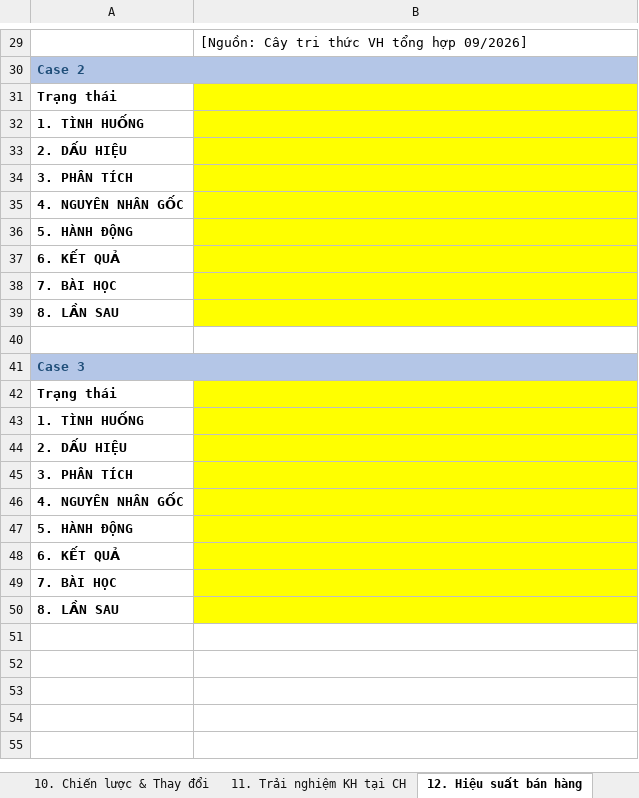
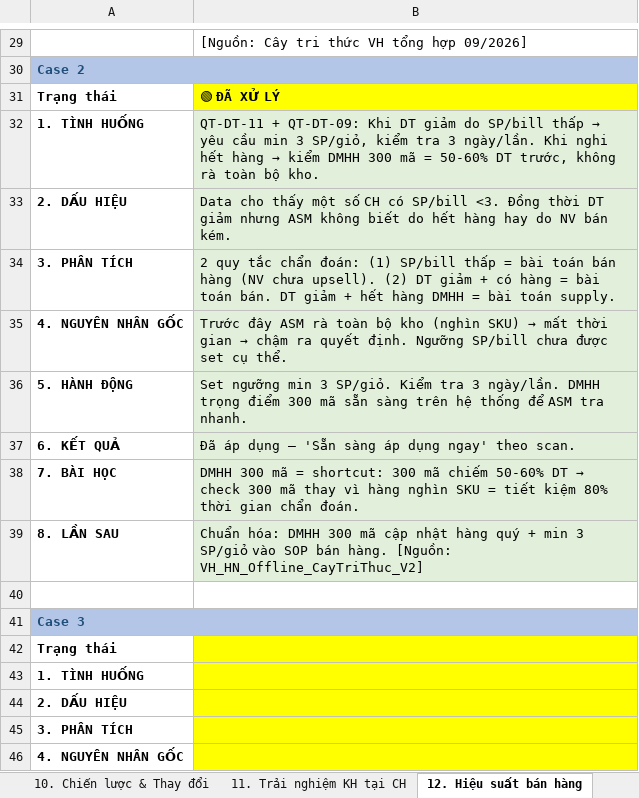
Before and after one commit to luongthithuy1307-cell/sakuko-duan2.0, an Excel workbook: AGSMem_12_nhanh_DIEN_TINH_HUONG.xlsx, sheet 12. Hiệu suất bán hàng, drawn as a sheet; only a part is shown, gaps mark what is left out; the shorter side is filled out with more unchanged rows; values as stored, in another font and other column widths than the file's, no borders; the diff names each change by its address in the sheet, - before the commit and + after, or states it on an @@ line.

```diff
--- a/AGSMem_12_nhanh_DIEN_TINH_HUONG.xlsx (sheet 12. Hiệu suất bán hàng)
+++ b/AGSMem_12_nhanh_DIEN_TINH_HUONG.xlsx (sheet 12. Hiệu suất bán hàng)
-B31: (empty)
+B31: 🟢 ĐÃ XỬ LÝ
@@ B32: (empty) → QT-DT-11 + QT-DT-09: Khi DT giảm do SP/bill thấp → yêu cầu min 3 SP/giỏ, kiểm tra 3 ngày/lần. Khi nghi hết hàng → kiểm DMHH 300 mã = 50-60% DT trước, không rà toàn bộ kho. @@
-B32:B39 fill: #FFFF00
+B32:B39 fill: #E2EFDA
-B33: (empty)
+B33: Data cho thấy một số CH có SP/bill <3. Đồng thời DT giảm nhưng ASM không biết do hết hàng hay do NV bán kém.
-B34: (empty)
+B34: 2 quy tắc chẩn đoán: (1) SP/bill thấp = bài toán bán hàng (NV chưa upsell). (2) DT giảm + có hàng = bài toán bán. DT giảm + hết hàng DMHH = bài toán supply.
@@ B35: (empty) → Trước đây ASM rà toàn bộ kho (nghìn SKU) → mất thời gian → chậm ra quyết định. Ngưỡng SP/bill chưa được set cụ thể. @@
-B36: (empty)
+B36: Set ngưỡng min 3 SP/giỏ. Kiểm tra 3 ngày/lần. DMHH trọng điểm 300 mã sẵn sàng trên hệ thống để ASM tra nhanh.
-B37: (empty)
+B37: Đã áp dụng — 'Sẵn sàng áp dụng ngay' theo scan.
@@ B38: (empty) → DMHH 300 mã = shortcut: 300 mã chiếm 50-60% DT → check 300 mã thay vì hàng nghìn SKU = tiết kiệm 80% thời gian chẩn đoán. @@
-B39: (empty)
+B39: Chuẩn hóa: DMHH 300 mã cập nhật hàng quý + min 3 SP/giỏ vào SOP bán hàng. [Nguồn: VH_HN_Offline_CayTriThuc_V2]
```
Also changed, not shown: sheet 11. Trải nghiệm KH tại CH, sheet 03. Hàng hóa & Tồn kho, sheet 02. Khách hàng, sheet 04. Vận hành & SOP, sheet 01. P&L & Báo cáo BGĐ, sheet 07. Thi đua & Động lực, 2 more sheets.
